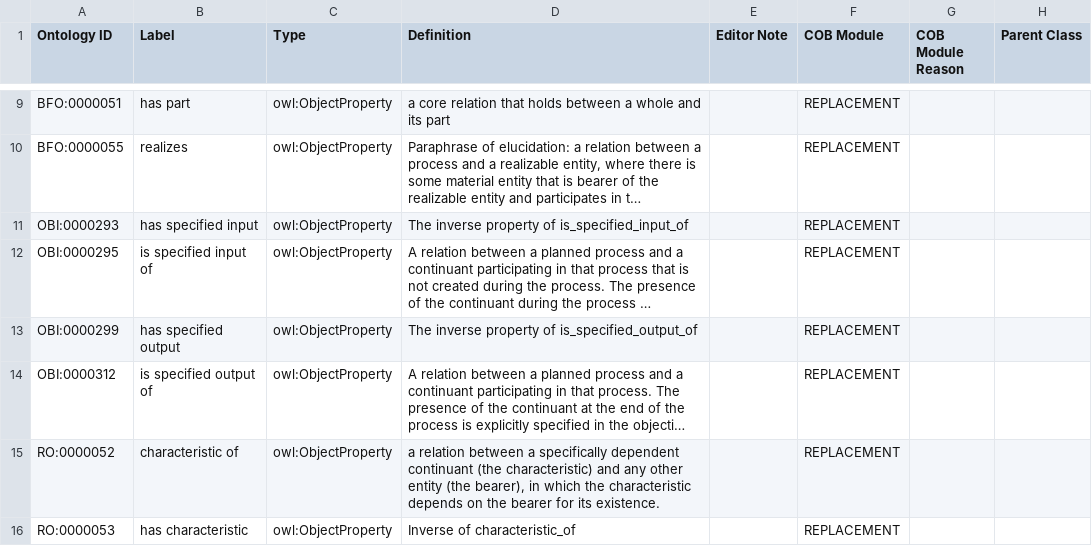
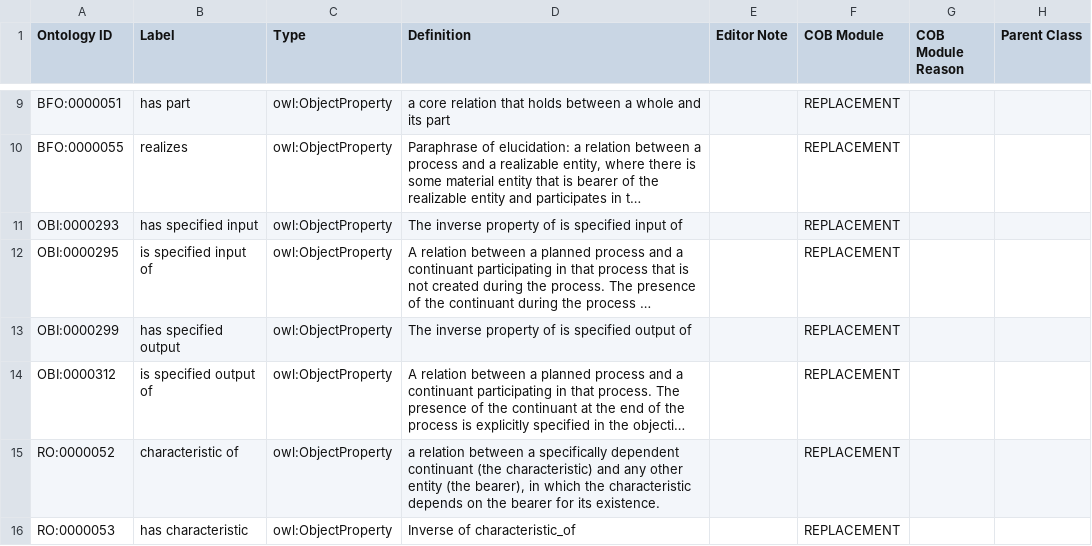
Before and after one commit to OBOFoundry/COB, a TSV file: src/ontology/cob-edit.tsv, drawn as a sheet; only a part is shown, gaps mark what is left out; long unchanged cells end in …; the diff names each change by its address in the sheet, - before the commit and + after, or states it on an @@ line.

Commit message:
Remove underscores from OBI definitions

```diff
--- a/src/ontology/cob-edit.tsv
+++ b/src/ontology/cob-edit.tsv
-D11 (Definition): The inverse property of is_specified_input_of
+D11 (Definition): The inverse property of is specified input of
-D13 (Definition): …property of is_specified_output_of
+D13 (Definition): …property of is specified output of
```
